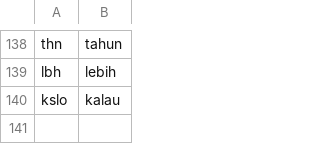
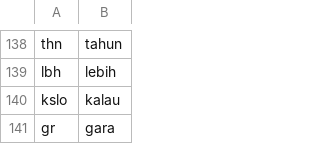
Before and after one commit to ciptakelvin/Analisis-Sentimen-Twitter-terhadap-Kenaikan-Tarif-PPN, a CSV file: standard_word.csv, drawn as a sheet; only a part is shown, gaps mark what is left out.

```diff
--- a/standard_word.csv
+++ b/standard_word.csv
@@ -140 +140,2 @@ lbh,lebih
 kslo,kalau
+gr,gara
```
Also changed, not shown: 5 other files.
